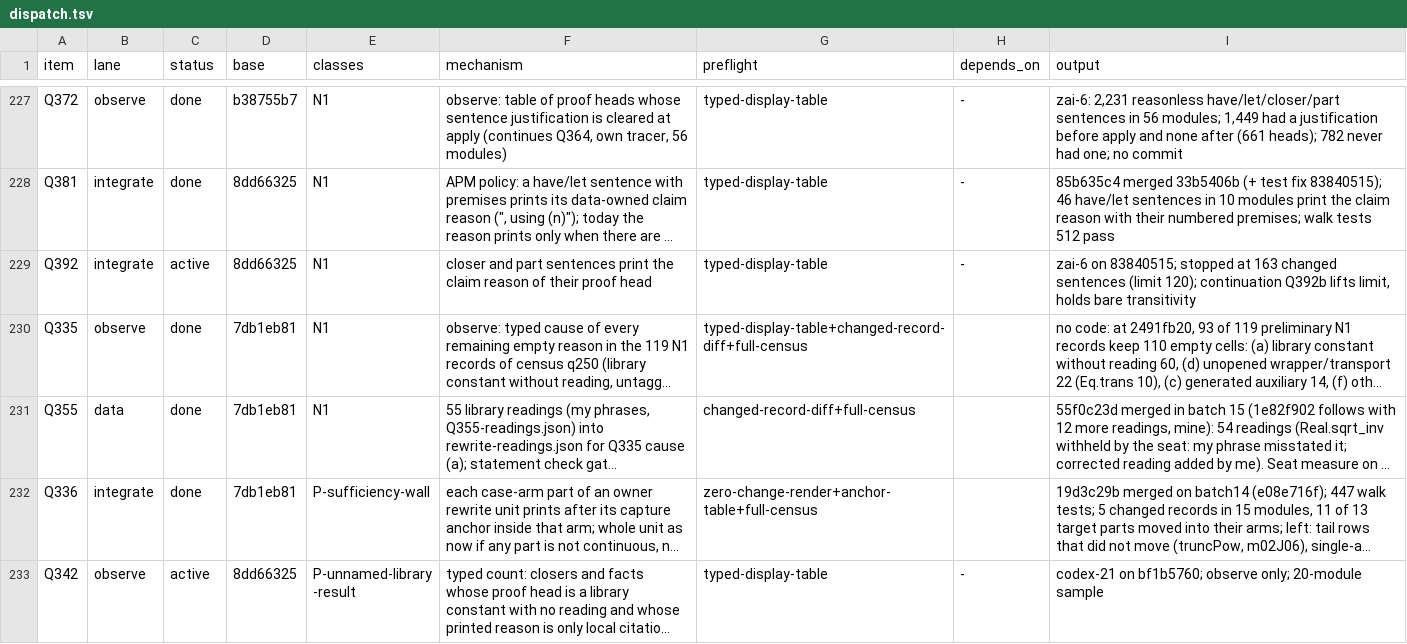
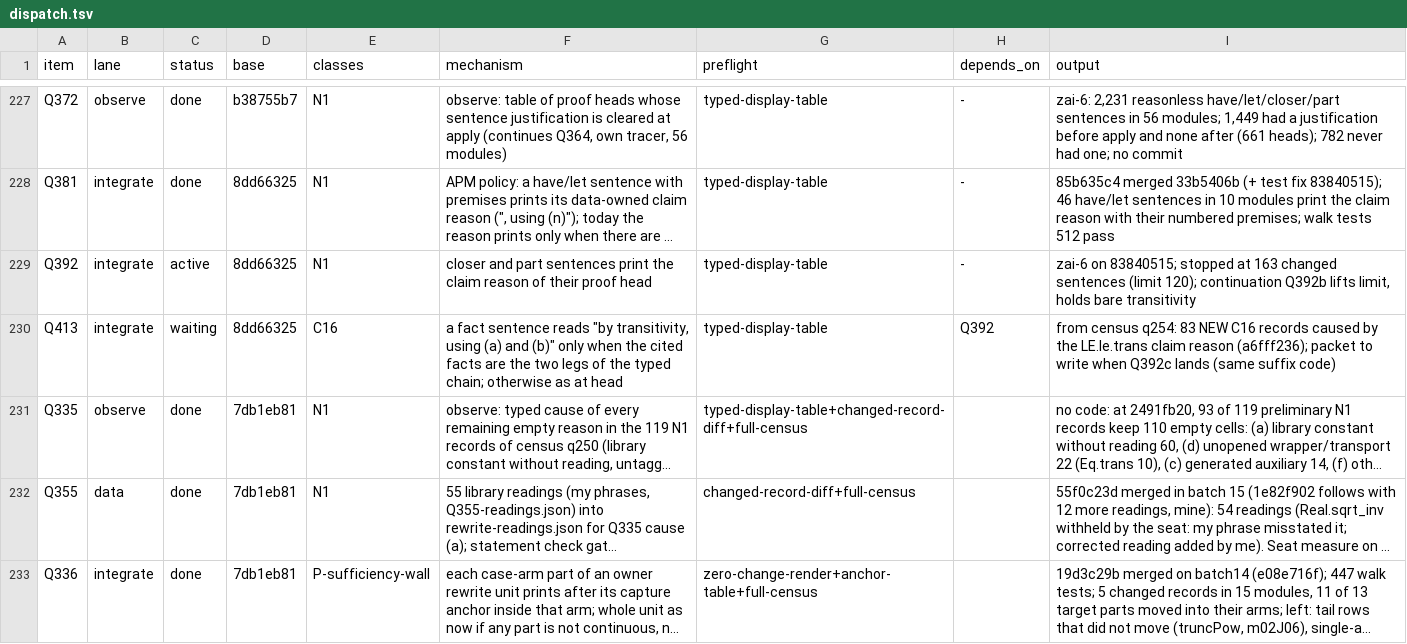
Before and after one commit to tothedarktowercame/futon4, a TSV file: holes/labs/E-paperprinter-cleanup/endgame/dispatch.tsv, drawn as a sheet; only a part is shown, gaps mark what is left out; the shorter side is filled out with more unchanged rows; long unchanged cells end in …; the diff names each change by its address in the sheet, - before the commit and + after, or states it on an @@ line.

```diff
--- a/holes/labs/E-paperprinter-cleanup/endgame/dispatch.tsv
+++ b/holes/labs/E-paperprinter-cleanup/endgame/dispatch.tsv
+row 230: Q413 | integrate | waiting | 8dd66325 | C16 | a fact sentence reads "by transitivity, using (a) and (b)" only when the cited facts are the two legs of the typed chain; otherwise as at head | typed-display-table | Q392 | from census q254: 83 NEW C16 records caused by the LE.le.trans claim reason (a6fff236); packet to write when Q392c lands (same suffix code)
```
